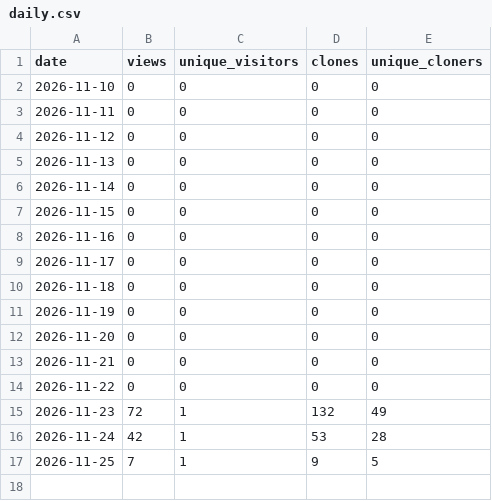
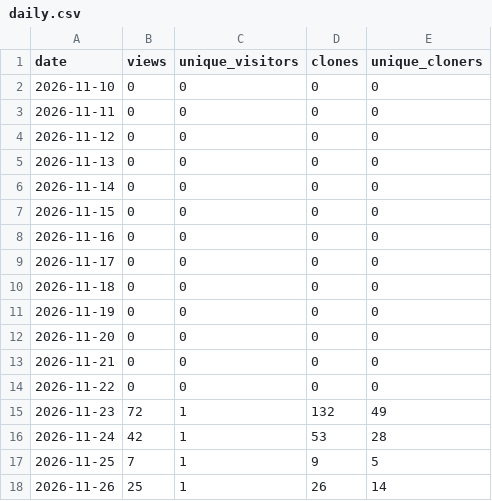
Before and after one commit to Caqtus/odometer, a CSV file: stats/daily.csv, drawn as a sheet.

```diff
--- a/stats/daily.csv
+++ b/stats/daily.csv
@@ -17 +17,2 @@ date,views,unique_visitors,clones,unique_cloners
 2026-11-25,7,1,9,5
+2026-11-26,25,1,26,14
```
Also changed, not shown: 2 other files.
